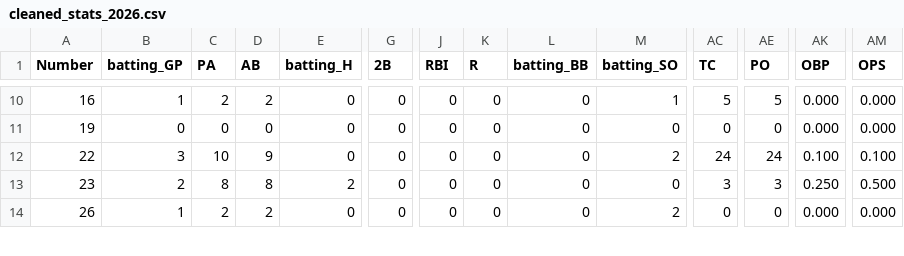
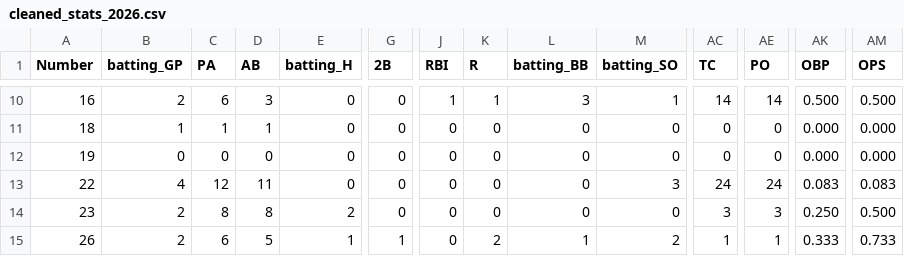
Before and after one commit to jackpuncochar/hamelhawks, a CSV file: cleaned_stats_2026.csv, drawn as a sheet; only a part is shown, gaps mark what is left out; addresses are those after the commit; rows hold the shown columns only; the diff covers the shown part only; the diff names each change by its address in the sheet, - before the commit and + after, or states it on an @@ line.

```diff
--- a/cleaned_stats_2026.csv
+++ b/cleaned_stats_2026.csv
-B10 (batting_GP): 1
+B10 (batting_GP): 2
-C10 (PA): 2
+C10 (PA): 6
-D10 (AB): 2
+D10 (AB): 3
-J10 (RBI): 0
+J10 (RBI): 1
-K10 (R): 0
+K10 (R): 1
-L10 (batting_BB): 0
+L10 (batting_BB): 3
-AC10 (TC): 5
+AC10 (TC): 14
-AE10 (PO): 5
+AE10 (PO): 14
-AK10 (OBP): 0.000
+AK10 (OBP): 0.500
-AM10 (OPS): 0.000
+AM10 (OPS): 0.500
+row 11: 18 | 1 | 1 | 1 | 0 | 0 | 0 | 0 | 0 | 0 | 0 | 0 | 0.000 | 0.000
-B13 (batting_GP): 3
+B13 (batting_GP): 4
-C13 (PA): 10
+C13 (PA): 12
-D13 (AB): 9
+D13 (AB): 11
-M13 (batting_SO): 2
+M13 (batting_SO): 3
-AK13 (OBP): 0.100
+AK13 (OBP): 0.083
-AM13 (OPS): 0.100
+AM13 (OPS): 0.083
-B15 (batting_GP): 1
+B15 (batting_GP): 2
-C15 (PA): 2
+C15 (PA): 6
-D15 (AB): 2
+D15 (AB): 5
-E15 (batting_H): 0
+E15 (batting_H): 1
-G15 (2B): 0
+G15 (2B): 1
-K15 (R): 0
+K15 (R): 2
-L15 (batting_BB): 0
+L15 (batting_BB): 1
-AC15 (TC): 0
+AC15 (TC): 1
-AE15 (PO): 0
+AE15 (PO): 1
-AK15 (OBP): 0.000
+AK15 (OBP): 0.333
-AM15 (OPS): 0.000
+AM15 (OPS): 0.733
```
Also changed, not shown: 103 edited cells elsewhere in this file, 12 other files.
